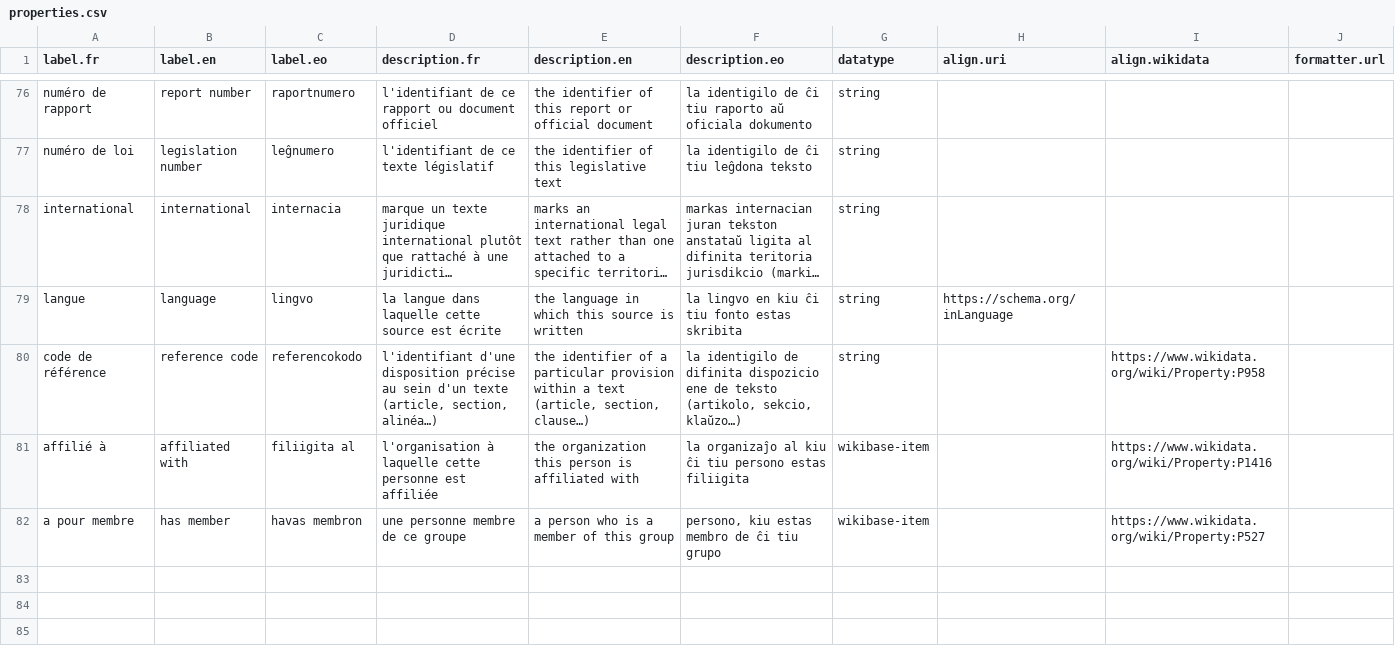
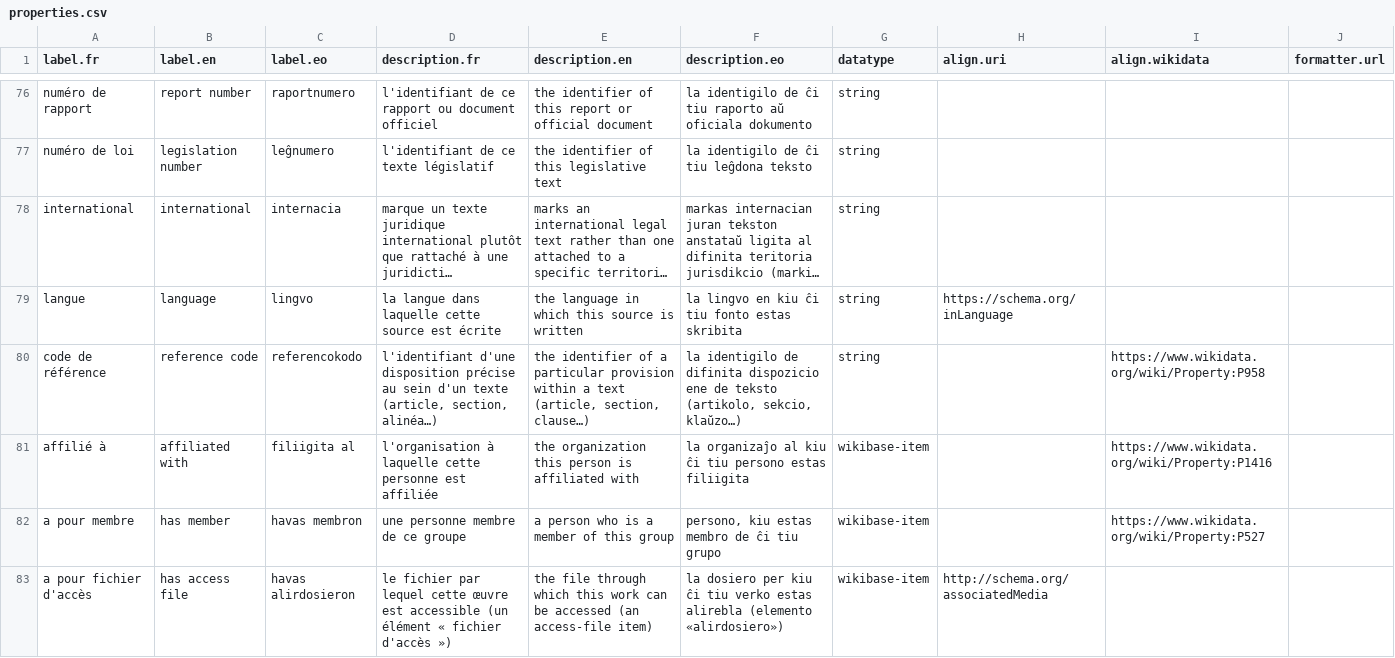
Before and after one commit to Ron-RONZZ-org/ronzz-wikibase, a CSV file: extensions/EmbeddableContent/manifests/properties.csv, drawn as a sheet; only a part is shown, gaps mark what is left out; long unchanged cells end in ….

Commit message:
feat(embeddablecontent): semantic access files, multi-author upload, PDF fullscreen
- AddSource/UpdateSource access files become sitelinked `access file` items (instance of access file, file URL, license); the source links via `has access file` with access status + language qualifiers. Per-access language defaults to the source language; Source: pages group files as PDF: en|fr. The licence is the classic semantic entity combobox. Backfill: tools/backfill_access_files.py.
- Special:Upload/UpdateFile and the Add-image dialog accept comma-separated author entities; an empty author + a source inherits the source's attributed-to authors. The pre-submit warning only fires when author AND source are empty.
- File: PDFs render in the browser-native viewer with a fullscreen control and open-in-new-tab link (Special:SourceFile too).
- File: page 'Update metadata' button joins the existing file toolbar instead of its own row; upload toolbar fonts unified.

```diff
--- a/extensions/EmbeddableContent/manifests/properties.csv
+++ b/extensions/EmbeddableContent/manifests/properties.csv
@@ -82 +82,2 @@ affilié à,affiliated with,filiigita al,"l'organisation à laquelle cette perso
 "a pour membre","has member","havas membron","une personne membre de ce groupe","a person who is a member of this group","persono, kiu estas membro de ĉi tiu grupo",wikibase-item,,https://www.wikidata.org/wiki/Property:P527,
+"a pour fichier d'accès","has access file","havas alirdosieron","le fichier par lequel cette œuvre est accessible (un élément « fichier d'accès »)","the file through which this work can be accessed (an access-file item)","la dosiero per kiu ĉi tiu verko estas alirebla (elemento «alirdosiero»)",wikibase-item,http://schema.org/associatedMedia,,
```
Also changed, not shown: extensions/EmbeddableContent/manifests/classes.csv, 42 other files.
